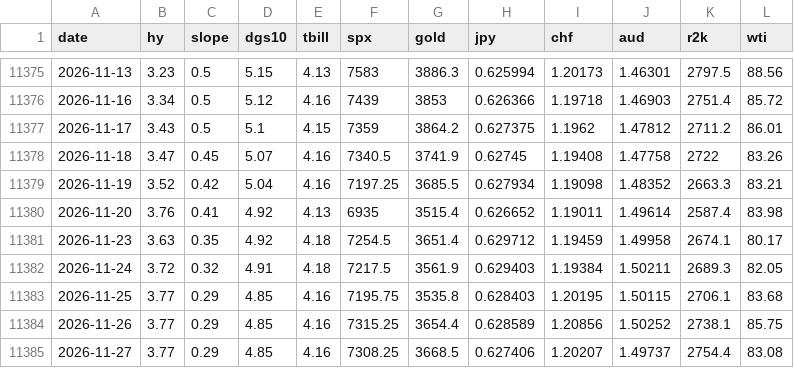
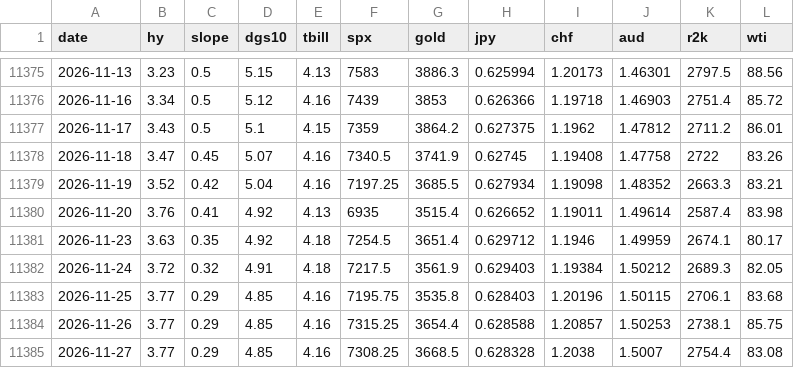
Before and after one commit to jbirnie209/strategy-dashboard, a CSV file: data/daily.csv, drawn as a sheet; only a part is shown, gaps mark what is left out.

```diff
--- a/data/daily.csv
+++ b/data/daily.csv
@@ -11380,6 +11380,6 @@ date,hy,slope,dgs10,tbill,spx,gold,jpy,chf,aud,r2k,wti
 2026-11-20,3.76,0.41,4.92,4.13,6935,3515.4,0.626652,1.19011,1.49614,2587.4,83.98
-2026-11-23,3.63,0.35,4.92,4.18,7254.5,3651.4,0.629712,1.19459,1.49958,2674.1,80.17
-2026-11-24,3.72,0.32,4.91,4.18,7217.5,3561.9,0.629403,1.19384,1.50211,2689.3,82.05
-2026-11-25,3.77,0.29,4.85,4.16,7195.75,3535.8,0.628403,1.20195,1.50115,2706.1,83.68
-2026-11-26,3.77,0.29,4.85,4.16,7315.25,3654.4,0.628589,1.20856,1.50252,2738.1,85.75
-2026-11-27,3.77,0.29,4.85,4.16,7308.25,3668.5,0.627406,1.20207,1.49737,2754.4,83.08
+2026-11-23,3.63,0.35,4.92,4.18,7254.5,3651.4,0.629712,1.1946,1.49959,2674.1,80.17
+2026-11-24,3.72,0.32,4.91,4.18,7217.5,3561.9,0.629403,1.19384,1.50212,2689.3,82.05
+2026-11-25,3.77,0.29,4.85,4.16,7195.75,3535.8,0.628403,1.20196,1.50115,2706.1,83.68
+2026-11-26,3.77,0.29,4.85,4.16,7315.25,3654.4,0.628588,1.20857,1.50253,2738.1,85.75
+2026-11-27,3.77,0.29,4.85,4.16,7308.25,3668.5,0.628328,1.2038,1.5007,2754.4,83.08
```
Also changed, not shown: 1 other file.
